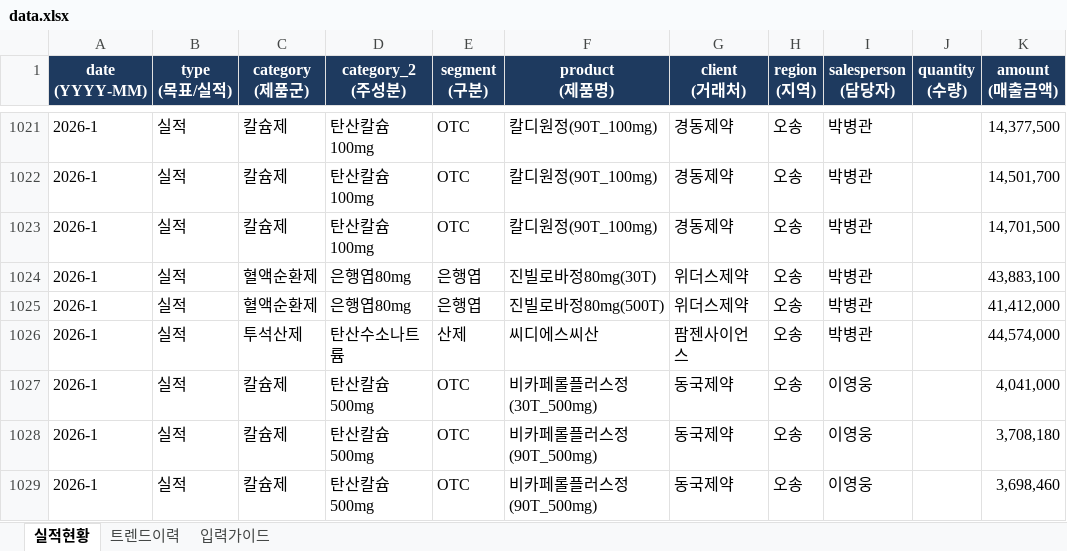
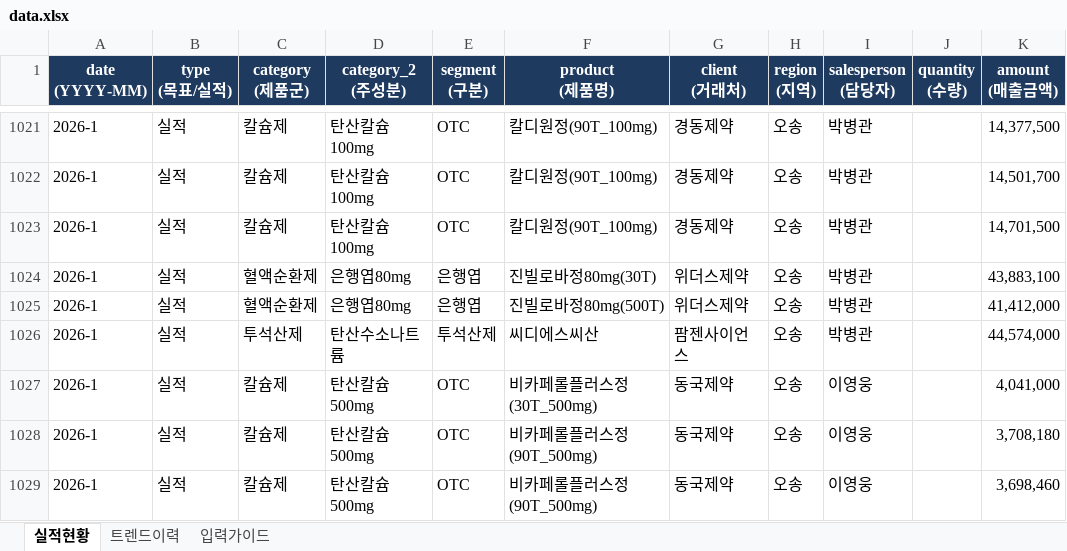
Before and after one commit to dynamicje1427-web/jieun, an Excel workbook: data.xlsx, sheet 실적현황, drawn as a sheet; only a part is shown, gaps mark what is left out; values as stored, in another font and other column widths than the file's, no borders; the diff names each change by its address in the sheet, - before the commit and + after, or states it on an @@ line.

```diff
--- a/data.xlsx (sheet 실적현황)
+++ b/data.xlsx (sheet 실적현황)
-E1026 (segment (구분)): 산제
+E1026 (segment (구분)): 투석산제
```
Also changed, not shown: sheet 트렌드이력.
